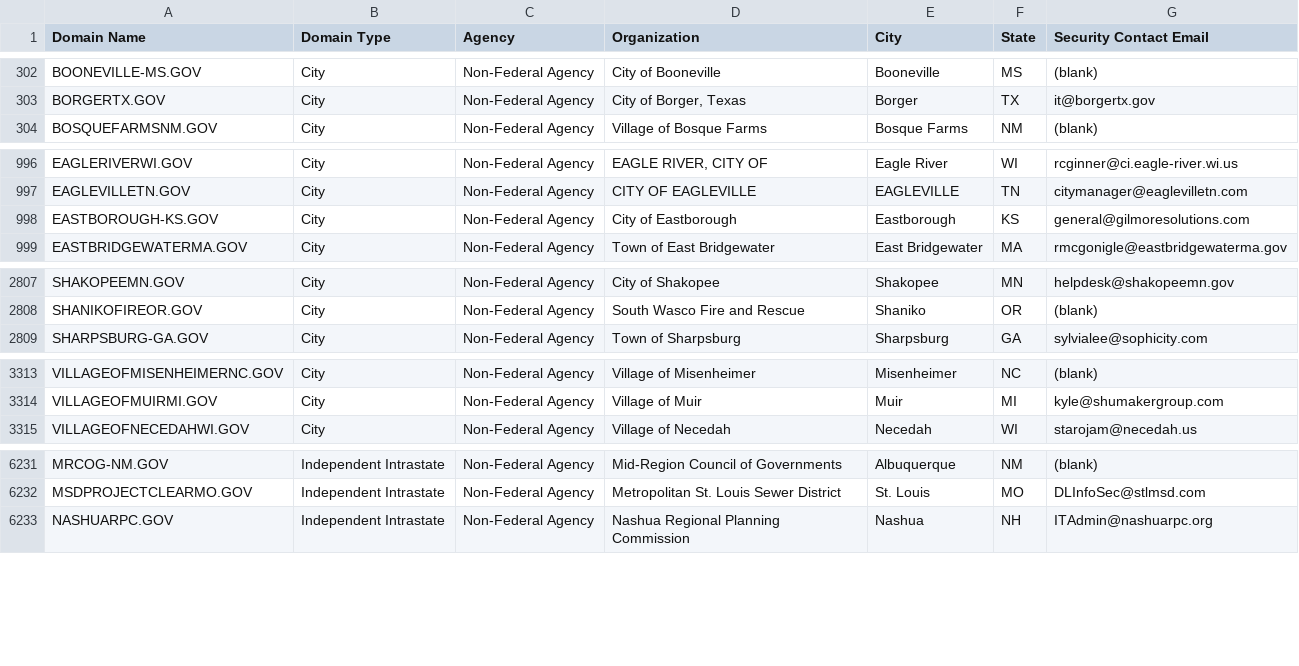
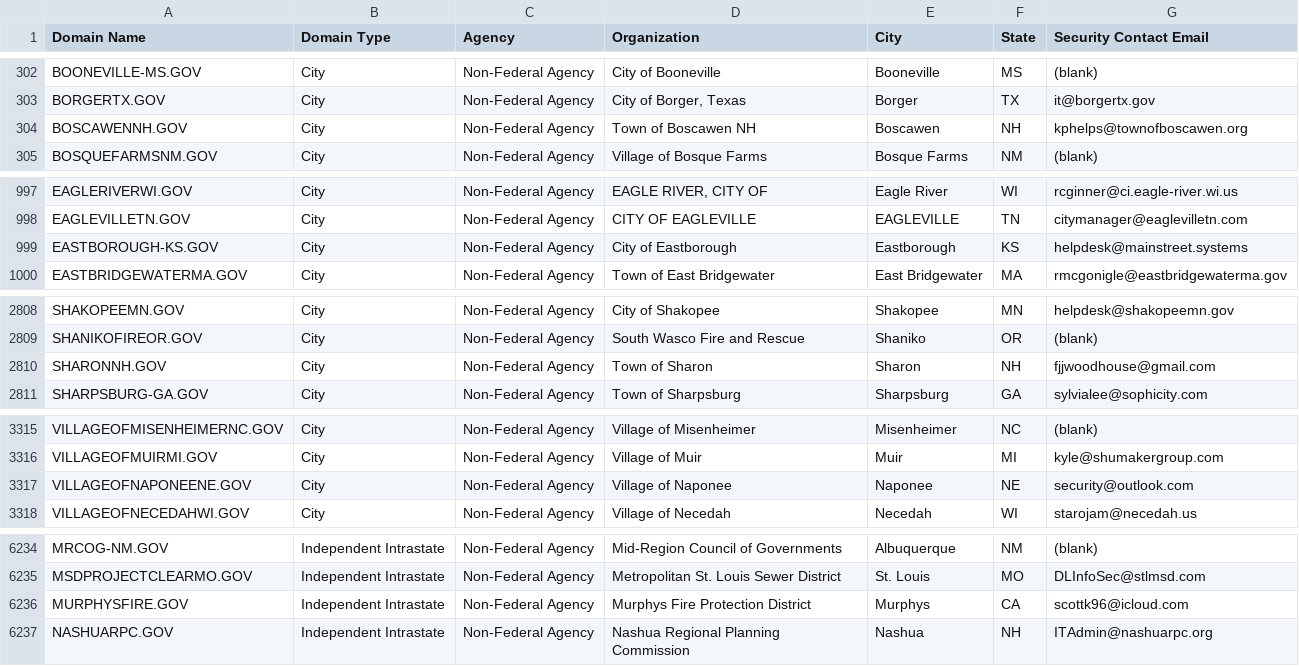
Before and after one commit to climber-girl/dotgov-data, a CSV file: current-full.csv, drawn as a sheet; only a part is shown, gaps mark what is left out; the diff covers the shown part only.

Commit message:
Flat: latest data (2022-04-01T06:28:22.605Z) {   "date": "2022-04-01T06:28:22.605Z",   "files": [     {       "name": "current-full.csv",       "deltaBytes": 412,       "source": "https://domains.dotgov.gov/dotgov-web/publicreports/current-full"     }   ] }

```diff
--- a/current-full.csv
+++ b/current-full.csv
@@ -303,2 +303,3 @@ BOONEVILLE-MS.GOV,City,Non-Federal Agency,City of Booneville,Booneville,MS,(blan
 BORGERTX.GOV,City,Non-Federal Agency,"City of Borger, Texas",Borger,TX,it@borgertx.gov
+BOSCAWENNH.GOV,City,Non-Federal Agency,Town of Boscawen NH,Boscawen,NH,kphelps@townofboscawen.org
 BOSQUEFARMSNM.GOV,City,Non-Federal Agency,Village of Bosque Farms,Bosque Farms,NM,(blank)
@@ -997,3 +998,3 @@ EAGLERIVERWI.GOV,City,Non-Federal Agency,"EAGLE RIVER, CITY OF",Eagle River,WI,r
 EAGLEVILLETN.GOV,City,Non-Federal Agency,CITY OF EAGLEVILLE,EAGLEVILLE,TN,citymanager@eaglevilletn.com
-EASTBOROUGH-KS.GOV,City,Non-Federal Agency,City of Eastborough,Eastborough,KS,general@gilmoresolutions.com
+EASTBOROUGH-KS.GOV,City,Non-Federal Agency,City of Eastborough,Eastborough,KS,helpdesk@mainstreet.systems
 EASTBRIDGEWATERMA.GOV,City,Non-Federal Agency,Town of East Bridgewater,East Bridgewater,MA,rmcgonigle@eastbridgewaterma.gov
@@ -2808,2 +2809,3 @@ SHAKOPEEMN.GOV,City,Non-Federal Agency,City of Shakopee,Shakopee,MN,helpdesk@sha
 SHANIKOFIREOR.GOV,City,Non-Federal Agency,South Wasco Fire and Rescue,Shaniko,OR,(blank)
+SHARONNH.GOV,City,Non-Federal Agency,Town of Sharon,Sharon,NH,fjjwoodhouse@gmail.com
 SHARPSBURG-GA.GOV,City,Non-Federal Agency,Town of Sharpsburg,Sharpsburg,GA,sylvialee@sophicity.com
@@ -3314,2 +3316,3 @@ VILLAGEOFMISENHEIMERNC.GOV,City,Non-Federal Agency,Village of Misenheimer,Misenh
 VILLAGEOFMUIRMI.GOV,City,Non-Federal Agency,Village of Muir,Muir,MI,kyle@shumakergroup.com
+VILLAGEOFNAPONEENE.GOV,City,Non-Federal Agency,Village of Naponee,Naponee,NE,security@outlook.com
 VILLAGEOFNECEDAHWI.GOV,City,Non-Federal Agency,Village of Necedah ,Necedah,WI,starojam@necedah.us
@@ -6232,2 +6235,3 @@ MRCOG-NM.GOV,Independent Intrastate,Non-Federal Agency,Mid-Region Council of Gov
 MSDPROJECTCLEARMO.GOV,Independent Intrastate,Non-Federal Agency,Metropolitan St. Louis Sewer District,St. Louis,MO,DLInfoSec@stlmsd.com
+MURPHYSFIRE.GOV,Independent Intrastate,Non-Federal Agency,Murphys Fire Protection District,Murphys,CA,scottk96@icloud.com
 NASHUARPC.GOV,Independent Intrastate,Non-Federal Agency,Nashua Regional Planning Commission,Nashua,NH,ITAdmin@nashuarpc.org
```
Also changed, not shown: 4 edited cells elsewhere in this file.
